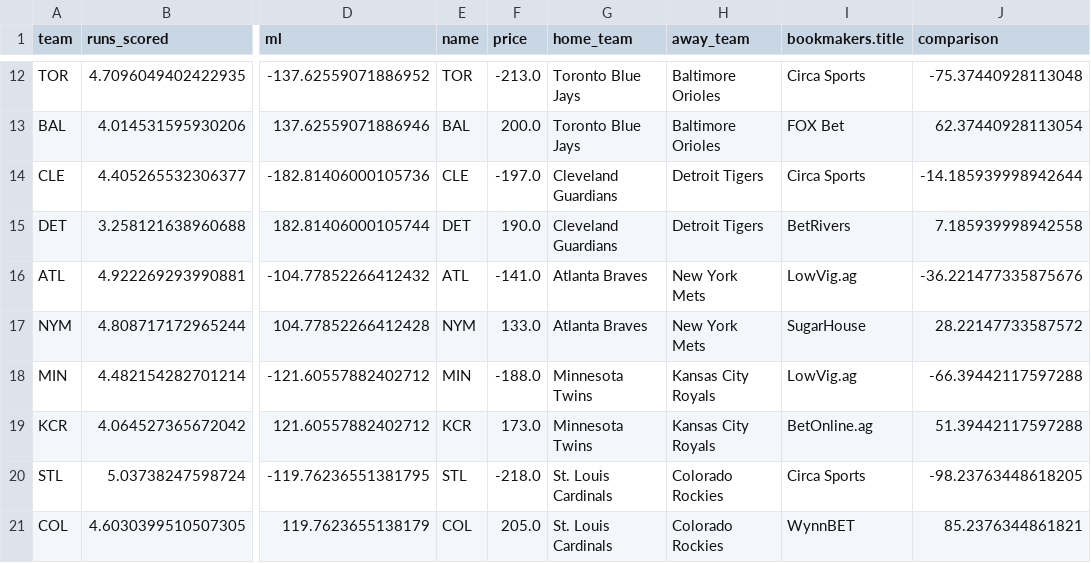
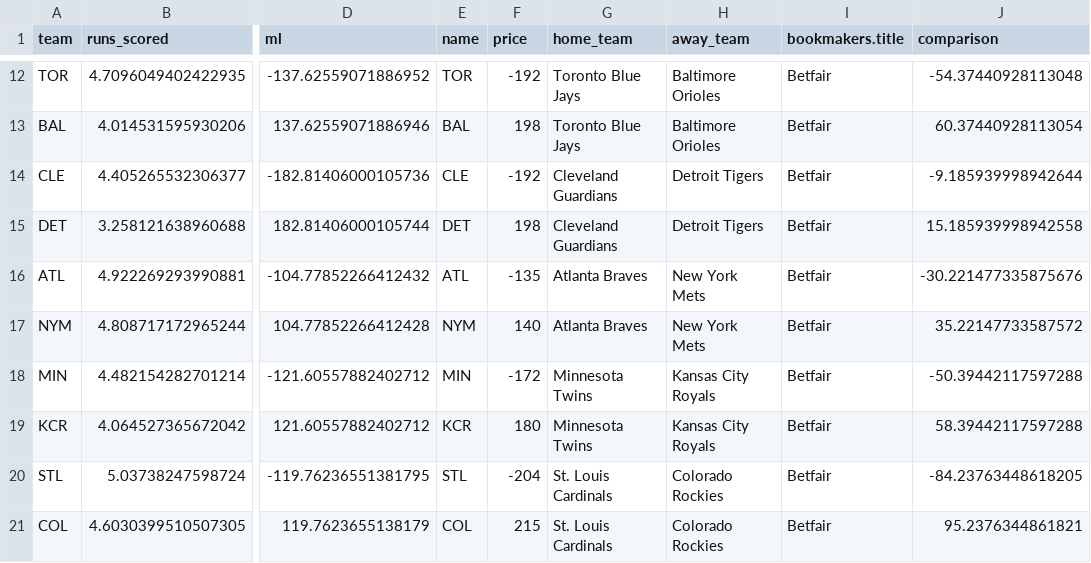
Before and after one commit to rmpeders/mlb_betting_model, a CSV file: data/compare_aug_16th.csv, drawn as a sheet; only a part is shown, gaps mark what is left out; the diff covers the shown part only; the diff names each change by its address in the sheet, - before the commit and + after, or states it on an @@ line.

```diff
--- a/data/compare_aug_16th.csv
+++ b/data/compare_aug_16th.csv
-F12 (price): -213.0
+F12 (price): -192
-I12 (bookmakers.title): Circa Sports
+I12 (bookmakers.title): Betfair
-J12 (comparison): -75.37440928113048
+J12 (comparison): -54.37440928113048
-F13 (price): 200.0
+F13 (price): 198
-I13 (bookmakers.title): FOX Bet
+I13 (bookmakers.title): Betfair
-J13 (comparison): 62.37440928113054
+J13 (comparison): 60.37440928113054
-F14 (price): -197.0
+F14 (price): -192
-I14 (bookmakers.title): Circa Sports
+I14 (bookmakers.title): Betfair
-J14 (comparison): -14.185939998942644
+J14 (comparison): -9.185939998942644
-F15 (price): 190.0
+F15 (price): 198
-I15 (bookmakers.title): BetRivers
+I15 (bookmakers.title): Betfair
-J15 (comparison): 7.185939998942558
+J15 (comparison): 15.185939998942558
-F16 (price): -141.0
+F16 (price): -135
-I16 (bookmakers.title): LowVig.ag
+I16 (bookmakers.title): Betfair
-J16 (comparison): -36.221477335875676
+J16 (comparison): -30.221477335875676
-F17 (price): 133.0
+F17 (price): 140
-I17 (bookmakers.title): SugarHouse
+I17 (bookmakers.title): Betfair
-J17 (comparison): 28.22147733587572
+J17 (comparison): 35.22147733587572
-F18 (price): -188.0
+F18 (price): -172
-I18 (bookmakers.title): LowVig.ag
+I18 (bookmakers.title): Betfair
-J18 (comparison): -66.39442117597288
+J18 (comparison): -50.39442117597288
-F19 (price): 173.0
+F19 (price): 180
-I19 (bookmakers.title): BetOnline.ag
+I19 (bookmakers.title): Betfair
-J19 (comparison): 51.39442117597288
+J19 (comparison): 58.39442117597288
-F20 (price): -218.0
+F20 (price): -204
-I20 (bookmakers.title): Circa Sports
+I20 (bookmakers.title): Betfair
-J20 (comparison): -98.23763448618205
+J20 (comparison): -84.23763448618205
-F21 (price): 205.0
+F21 (price): 215
-I21 (bookmakers.title): WynnBET
+I21 (bookmakers.title): Betfair
-J21 (comparison): 85.2376344861821
+J21 (comparison): 95.2376344861821
```
Also changed, not shown: 66 edited cells elsewhere in this file, 5 other files.
